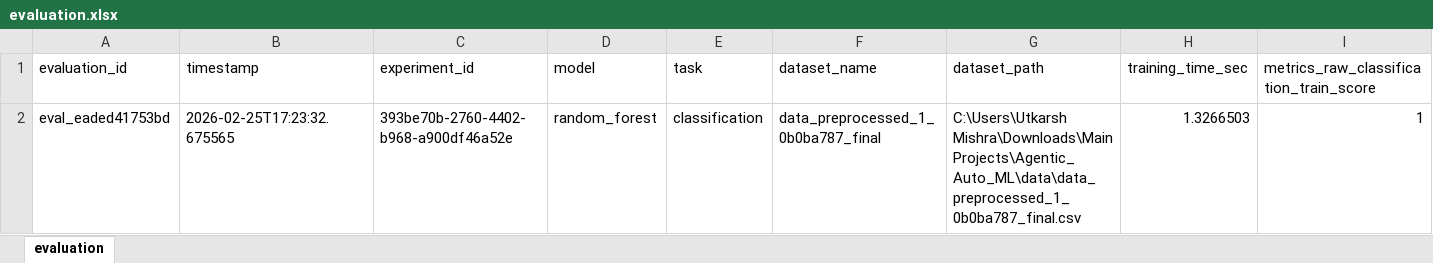
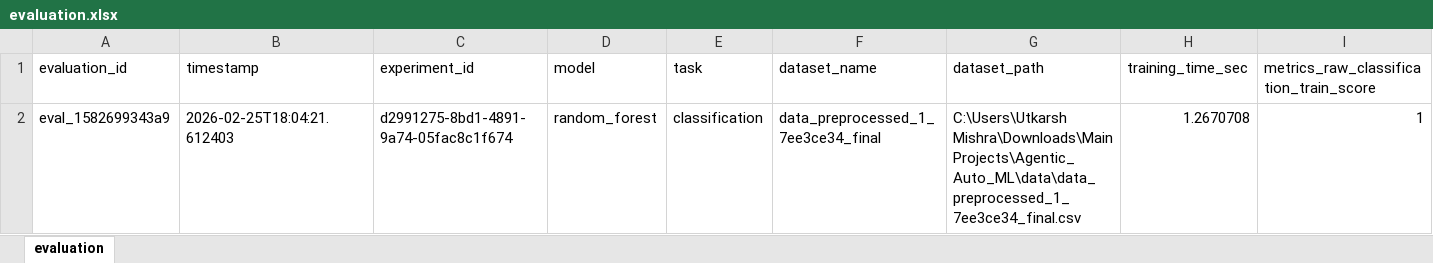
Before and after one commit to harshutkarshmishra1998/Agentic_Auto_ML_2, an Excel workbook: parser/data/xlsx/evaluation.xlsx, sheet evaluation, drawn as a sheet; only a part is shown; values as stored, in another font and other column widths than the file's, no borders; the diff names each change by its address in the sheet, - before the commit and + after, or states it on an @@ line.

```diff
--- a/parser/data/xlsx/evaluation.xlsx (sheet evaluation)
+++ b/parser/data/xlsx/evaluation.xlsx (sheet evaluation)
-A2 (evaluation_id): eval_eaded41753bd
+A2 (evaluation_id): eval_1582699343a9
-B2 (timestamp): 2026-02-25T17:23:32.675565
+B2 (timestamp): 2026-02-25T18:04:21.612403
-C2 (experiment_id): 393be70b-2760-4402-b968-a900df46a52e
+C2 (experiment_id): d2991275-8bd1-4891-9a74-05fac8c1f674
-F2 (dataset_name): data_preprocessed_1_0b0ba787_final
+F2 (dataset_name): data_preprocessed_1_7ee3ce34_final
-G2 (dataset_path): C:\Users\Utkarsh Mishra\Downloads\Main Projects\Agentic_Auto_ML\data\data_preprocessed_1_0b0ba787_final.csv
+G2 (dataset_path): C:\Users\Utkarsh Mishra\Downloads\Main Projects\Agentic_Auto_ML\data\data_preprocessed_1_7ee3ce34_final.csv
-H2 (training_time_sec): 1.3266503
+H2 (training_time_sec): 1.2670708
```
Also changed, not shown: parser/data/xlsx/column_inspection.xlsx, parser/data/xlsx/data_classification.xlsx, 16 other files.
